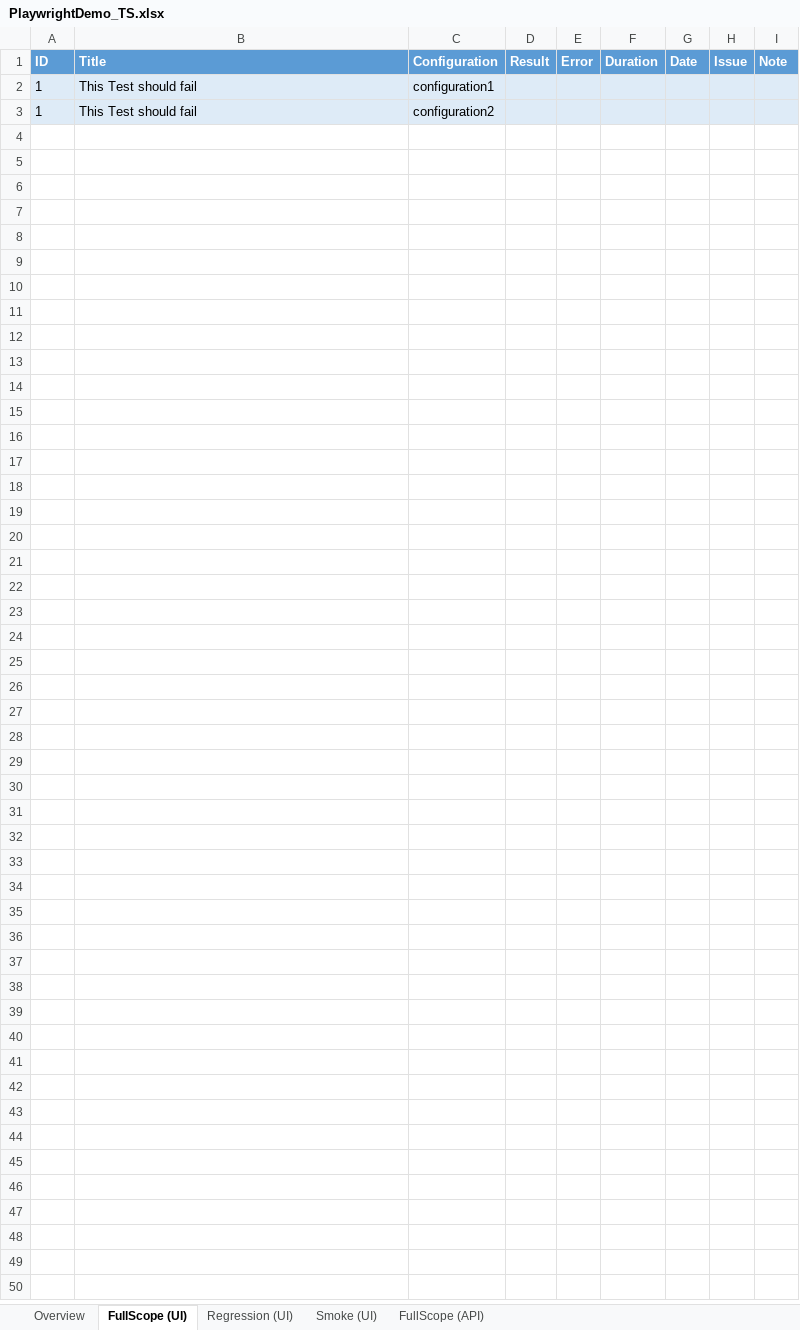
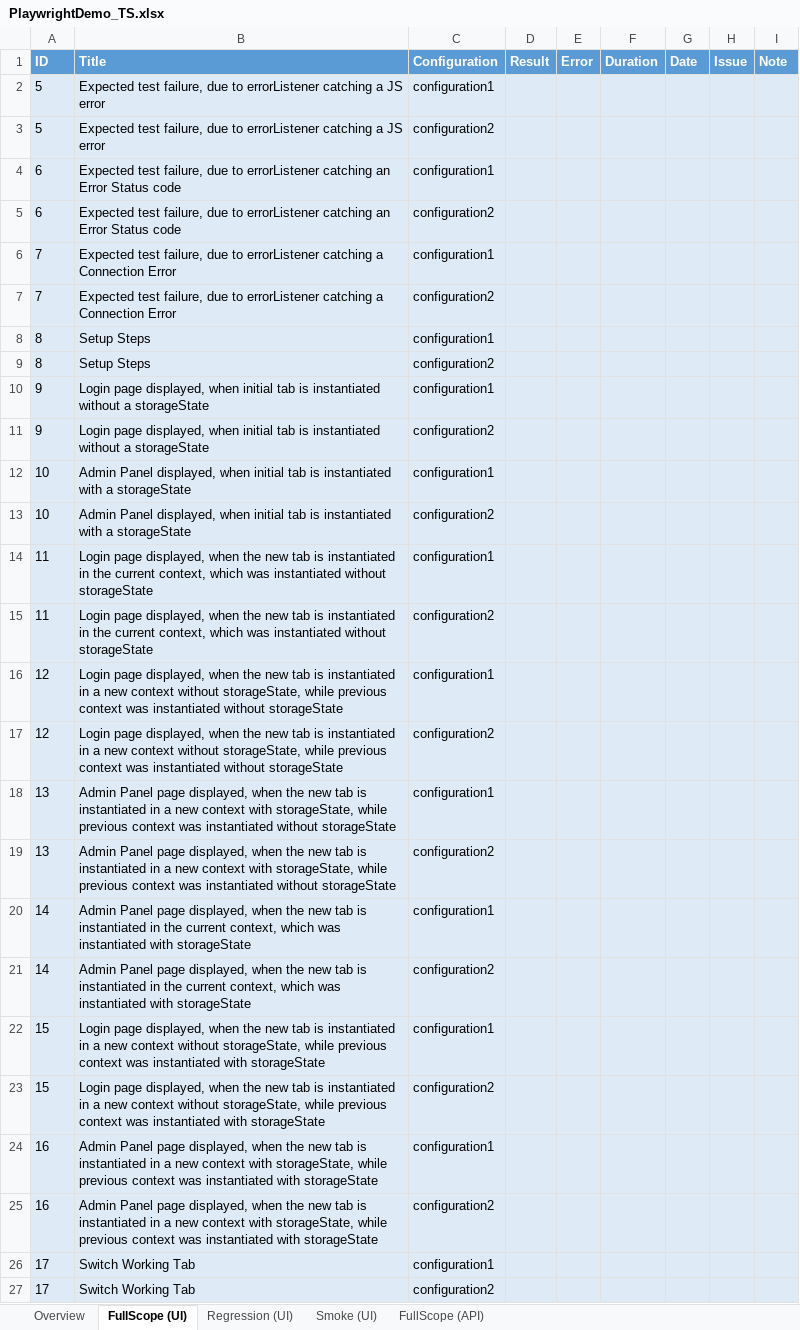
Before and after one commit to Evasler/PlaywrightDemo_TS, an Excel workbook: excel-report/PlaywrightDemo_TS.xlsx, sheet FullScope (UI), drawn as a sheet; values as stored, in another font and other column widths than the file's, no borders; conditional formats not drawn; removed rows and columns are numbered as before the commit, all else as after; the diff names each change by its address in the sheet, - before the commit and + after, or states it on an @@ line.

Commit message:
Rearranged tests, projects and npm scripts

```diff
--- a/excel-report/PlaywrightDemo_TS.xlsx (sheet FullScope (UI))
+++ b/excel-report/PlaywrightDemo_TS.xlsx (sheet FullScope (UI))
-row 2: 1 | This Test should fail | configuration1
-row 3: 1 | This Test should fail | configuration2
+row 2: 5 | Expected test failure, due to errorListener catching a JS error | configuration1
+row 3: 5 | Expected test failure, due to errorListener catching a JS error | configuration2
+row 4: 6 | Expected test failure, due to errorListener catching an Error Status code | configuration1
+row 5: 6 | Expected test failure, due to errorListener catching an Error Status code | configuration2
+row 6: 7 | Expected test failure, due to errorListener catching a Connection Error | configuration1
+row 7: 7 | Expected test failure, due to errorListener catching a Connection Error | configuration2
+row 8: 8 | Setup Steps | configuration1
+row 9: 8 | Setup Steps | configuration2
+row 10: 9 | Login page displayed, when initial tab is instantiated without a storageState | configuration1
+row 11: 9 | Login page displayed, when initial tab is instantiated without a storageState | configuration2
+row 12: 10 | Admin Panel displayed, when initial tab is instantiated with a storageState | configuration1
+row 13: 10 | Admin Panel displayed, when initial tab is instantiated with a storageState | configuration2
+row 14: 11 | Login page displayed, when the new tab is instantiated in the current context, which was instantiated without storageState | configuration1
+row 15: 11 | Login page displayed, when the new tab is instantiated in the current context, which was instantiated without storageState | configuration2
+row 16: 12 | Login page displayed, when the new tab is instantiated in a new context without storageState, while previous context was instantiated without storageState | configuration1
+row 17: 12 | Login page displayed, when the new tab is instantiated in a new context without storageState, while previous context was instantiated without storageState | configuration2
+row 18: 13 | Admin Panel page displayed, when the new tab is instantiated in a new context with storageState, while previous context was instantiated without storageState | configuration1
+row 19: 13 | Admin Panel page displayed, when the new tab is instantiated in a new context with storageState, while previous context was instantiated without storageState | configuration2
+row 20: 14 | Admin Panel page displayed, when the new tab is instantiated in the current context, which was instantiated with storageState | configuration1
+row 21: 14 | Admin Panel page displayed, when the new tab is instantiated in the current context, which was instantiated with storageState | configuration2
+row 22: 15 | Login page displayed, when the new tab is instantiated in a new context without storageState, while previous context was instantiated with storageState | configuration1
+row 23: 15 | Login page displayed, when the new tab is instantiated in a new context without storageState, while previous context was instantiated with storageState | configuration2
+row 24: 16 | Admin Panel page displayed, when the new tab is instantiated in a new context with storageState, while previous context was instantiated with storageState | configuration1
+row 25: 16 | Admin Panel page displayed, when the new tab is instantiated in a new context with storageState, while previous context was instantiated with storageState | configuration2
+row 26: 17 | Switch Working Tab | configuration1
+row 27: 17 | Switch Working Tab | configuration2
```
Also changed, not shown: sheet FullScope (API), sheet Overview, sheet Regression (UI), sheet Smoke (UI), 23 other files.
